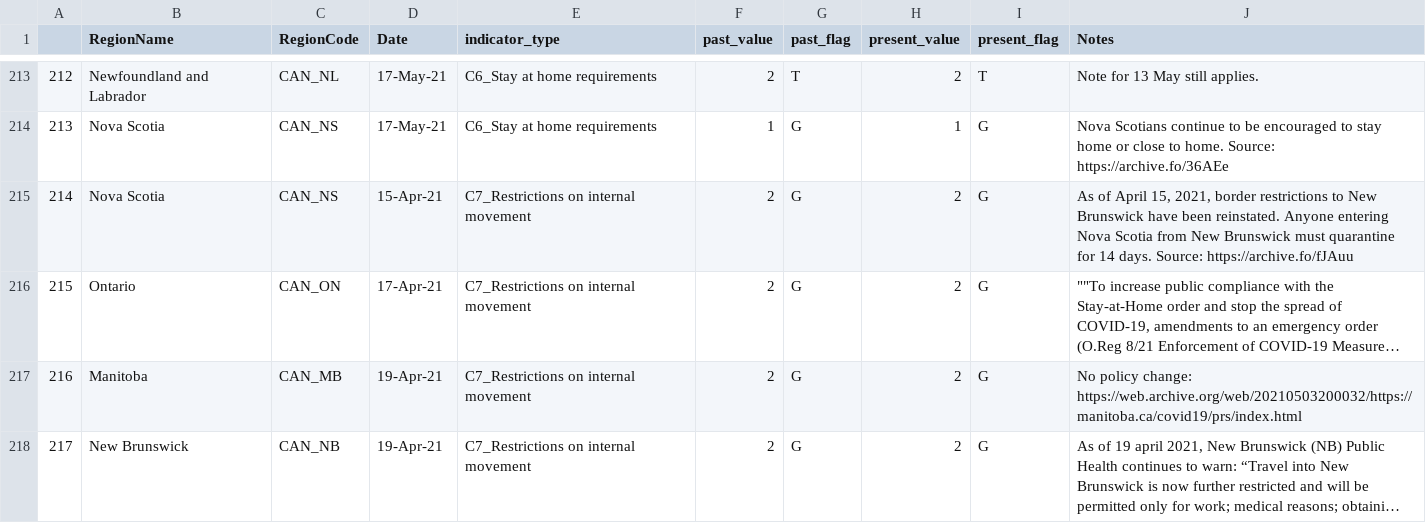
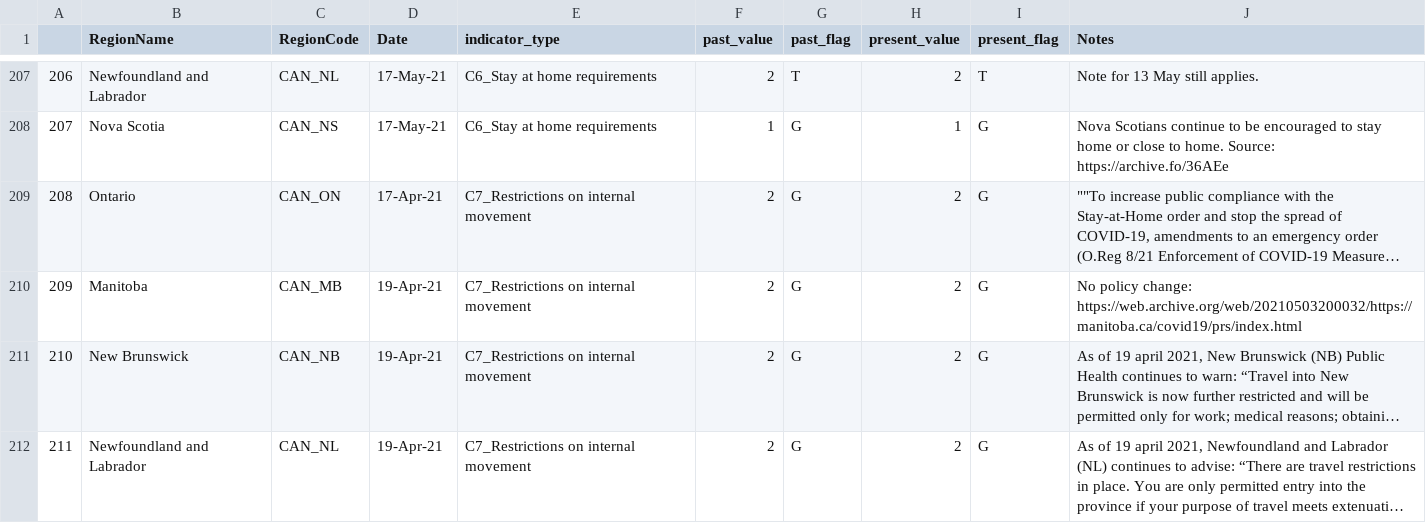
Before and after one commit to saptahash/BSGtracker_analysis, a CSV file: data/OxCGRT_CAN_changes.csv, drawn as a sheet; only a part is shown, gaps mark what is left out; the shorter side is filled out with more unchanged rows; long unchanged cells end in …; the diff covers the shown part only; the diff names each change by its address in the sheet, - before the commit and + after, or states it on an @@ line.

```diff
--- a/data/OxCGRT_CAN_changes.csv
+++ b/data/OxCGRT_CAN_changes.csv
@@ column A renumbered from row 2 down @@
-row 215: 214 | Nova Scotia | CAN_NS | 15-Apr-21 | C7_Restrictions on internal movement | 2 | G | 2 | G | As of April 15, 2021, border restrictions to New Brunswick have been reinstated. Anyone entering Nova Scotia from New Brunswick must quarantine for 14 days. Source: https://archive.fo/fJAuu
```
Also changed, not shown: 10 removed rows elsewhere in this file, 1 other file.
